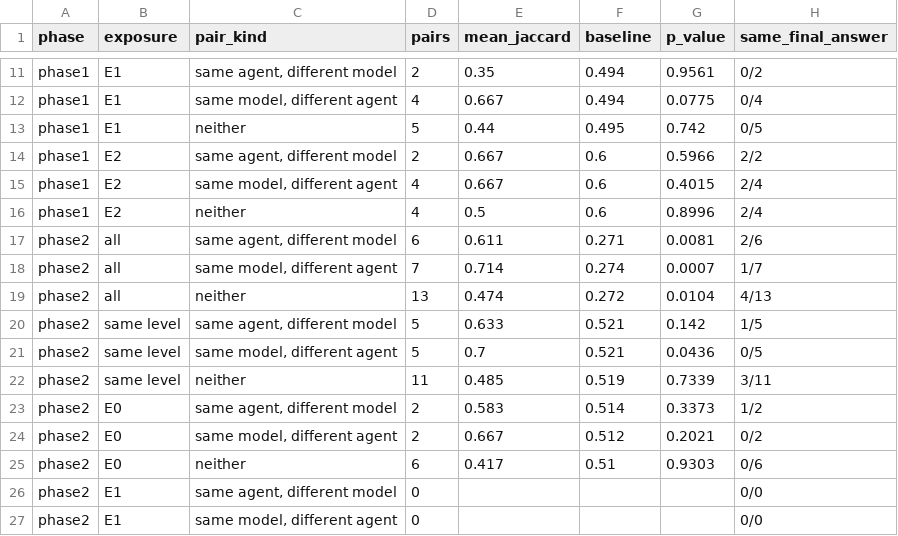
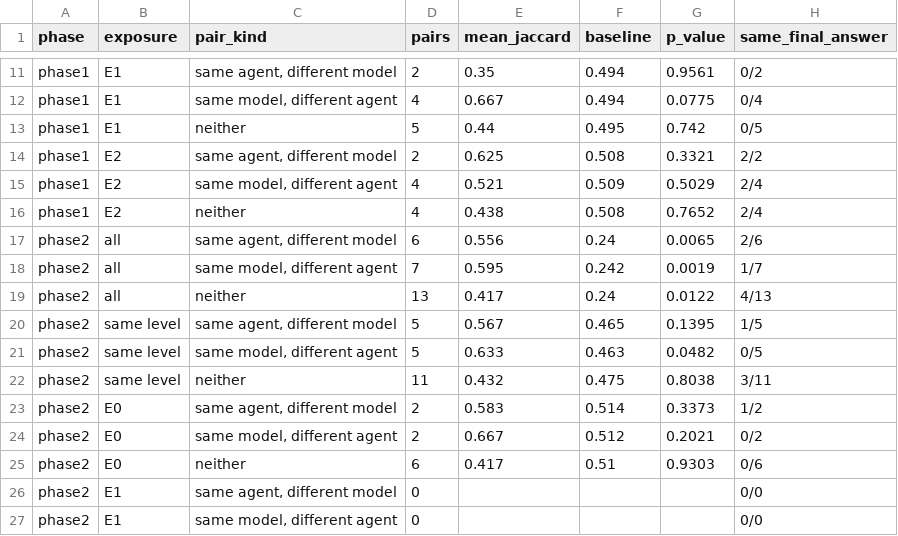
Before and after one commit to Deanzhou0623/Cross-Agent-Failure-Homogeneity-in-Deep-Research, a CSV file: results/analysis/similarity.csv, drawn as a sheet; only a part is shown, gaps mark what is left out; the diff covers the shown part only.

```diff
--- a/results/analysis/similarity.csv
+++ b/results/analysis/similarity.csv
@@ -13,11 +13,11 @@ phase1,E1,"same model, different agent",4,0.667,0.494,0.0775,0/4
 phase1,E1,neither,5,0.44,0.495,0.742,0/5
-phase1,E2,"same agent, different model",2,0.667,0.6,0.5966,2/2
-phase1,E2,"same model, different agent",4,0.667,0.6,0.4015,2/4
-phase1,E2,neither,4,0.5,0.6,0.8996,2/4
-phase2,all,"same agent, different model",6,0.611,0.271,0.0081,2/6
-phase2,all,"same model, different agent",7,0.714,0.274,0.0007,1/7
-phase2,all,neither,13,0.474,0.272,0.0104,4/13
-phase2,same level,"same agent, different model",5,0.633,0.521,0.142,1/5
-phase2,same level,"same model, different agent",5,0.7,0.521,0.0436,0/5
-phase2,same level,neither,11,0.485,0.519,0.7339,3/11
+phase1,E2,"same agent, different model",2,0.625,0.508,0.3321,2/2
+phase1,E2,"same model, different agent",4,0.521,0.509,0.5029,2/4
+phase1,E2,neither,4,0.438,0.508,0.7652,2/4
+phase2,all,"same agent, different model",6,0.556,0.24,0.0065,2/6
+phase2,all,"same model, different agent",7,0.595,0.242,0.0019,1/7
+phase2,all,neither,13,0.417,0.24,0.0122,4/13
+phase2,same level,"same agent, different model",5,0.567,0.465,0.1395,1/5
+phase2,same level,"same model, different agent",5,0.633,0.463,0.0482,0/5
+phase2,same level,neither,11,0.432,0.475,0.8038,3/11
 phase2,E0,"same agent, different model",2,0.583,0.514,0.3373,1/2
```
Also changed, not shown: 24 edited cells elsewhere in this file, results/analysis/agreement.csv, results/analysis/evidence_check.csv, 40 other files.
